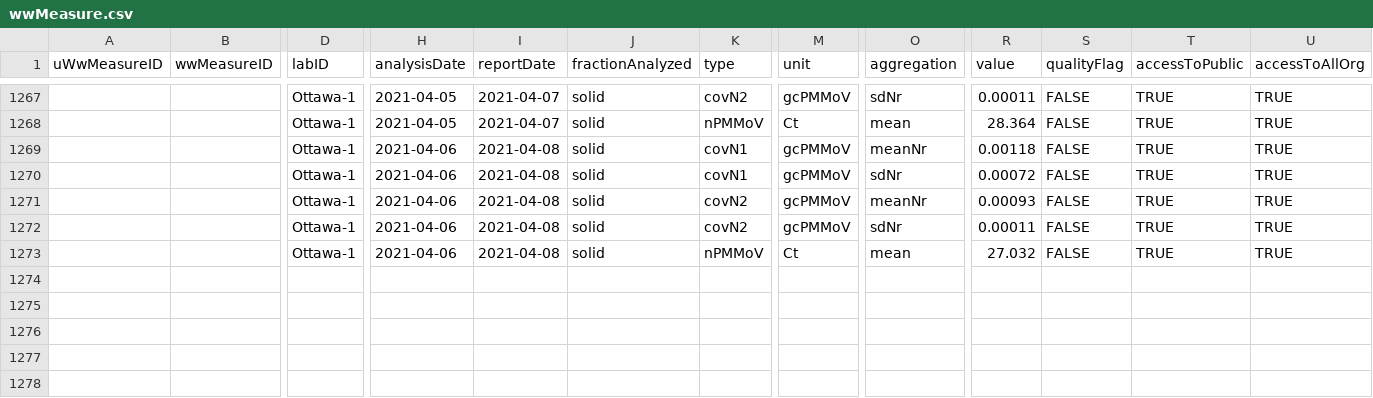
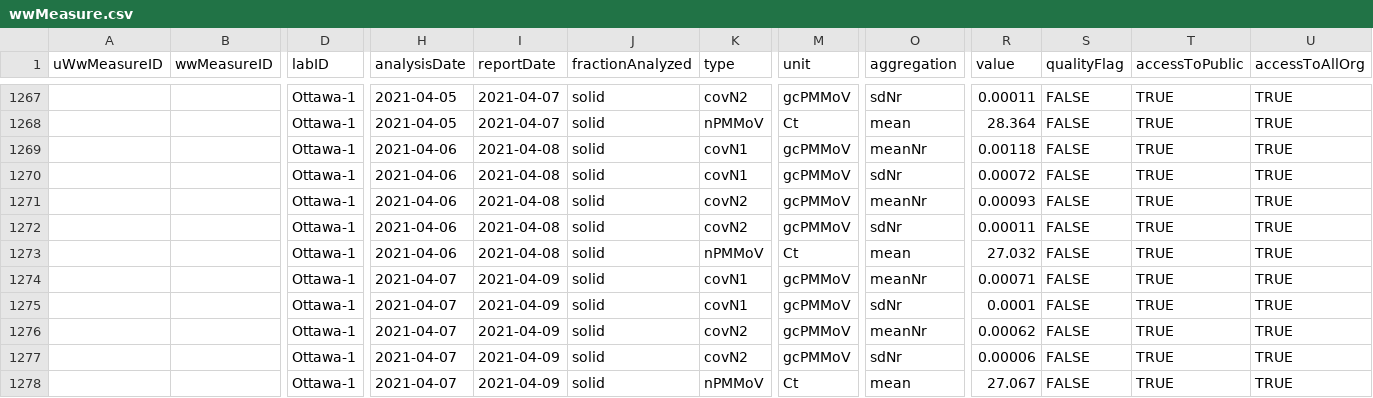
Before and after one commit to Big-Life-Lab/PHES-ODM, a CSV file: data/wwMeasure.csv, drawn as a sheet; only a part is shown, gaps mark what is left out; rows hold the shown columns only; the diff names each change by its address in the sheet, - before the commit and + after, or states it on an @@ line.

Commit message:
[Feature] update ww data

```diff
--- a/data/wwMeasure.csv
+++ b/data/wwMeasure.csv
+row 1274:  |  | Ottawa-1 | 2021-04-07 | 2021-04-09 | solid | covN1 | gcPMMoV | meanNr | 0.00071 | FALSE | TRUE | TRUE
+row 1275:  |  | Ottawa-1 | 2021-04-07 | 2021-04-09 | solid | covN1 | gcPMMoV | sdNr | 0.0001 | FALSE | TRUE | TRUE
+row 1276:  |  | Ottawa-1 | 2021-04-07 | 2021-04-09 | solid | covN2 | gcPMMoV | meanNr | 0.00062 | FALSE | TRUE | TRUE
+row 1277:  |  | Ottawa-1 | 2021-04-07 | 2021-04-09 | solid | covN2 | gcPMMoV | sdNr | 0.00006 | FALSE | TRUE | TRUE
+row 1278:  |  | Ottawa-1 | 2021-04-07 | 2021-04-09 | solid | nPMMoV | Ct | mean | 27.067 | FALSE | TRUE | TRUE
```
Also changed, not shown: data/wastewater_virus.csv.
